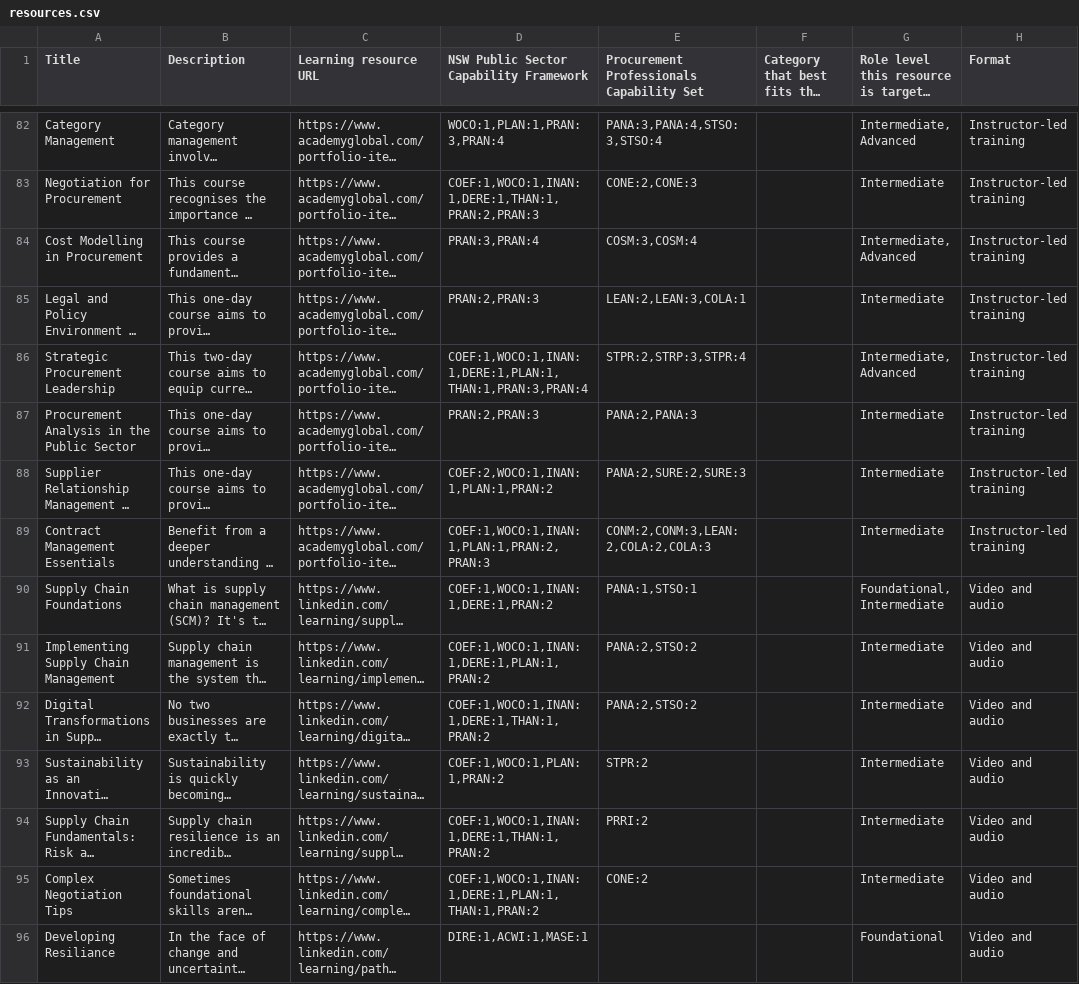
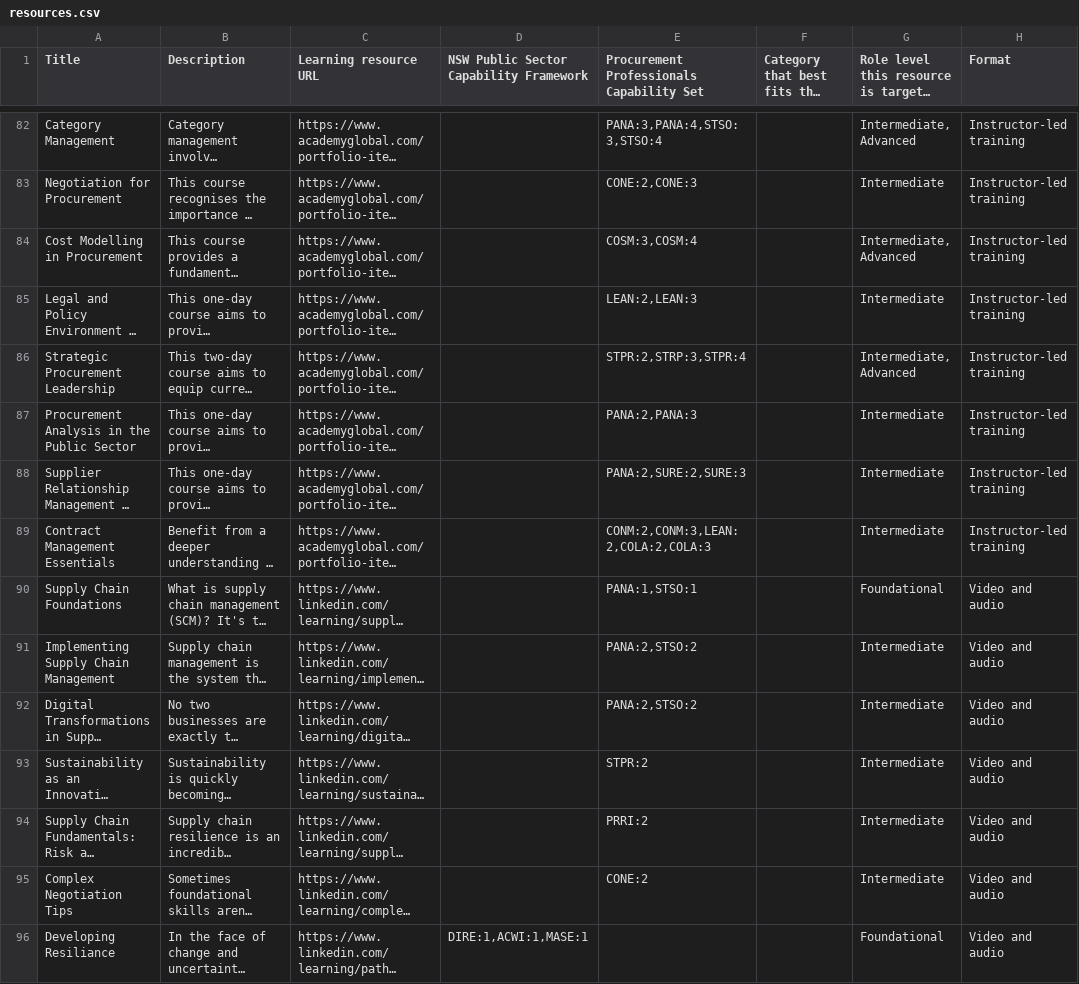
Before and after one commit to CharcoalStyles/policeTest, a CSV file: importers/resources/resources.csv, drawn as a sheet; only a part is shown, gaps mark what is left out; long unchanged cells end in …; the diff covers the shown part only; the diff names each change by its address in the sheet, - before the commit and + after, or states it on an @@ line.

```diff
--- a/importers/resources/resources.csv
+++ b/importers/resources/resources.csv
-D82: WOCO:1,PLAN:1,PRAN:3,PRAN:4
+D82: (empty)
-D83: COEF:1,WOCO:1,INAN:1,DERE:1,THAN:1,PRAN:2,PRAN:3
+D83: (empty)
-D84: PRAN:3,PRAN:4
+D84: (empty)
-D85: PRAN:2,PRAN:3
+D85: (empty)
-E85: LEAN:2,LEAN:3,COLA:1
+E85: LEAN:2,LEAN:3
-D86: COEF:1,WOCO:1,INAN:1,DERE:1,PLAN:1,THAN:1,PRAN:3,PRAN:4
+D86: (empty)
-D87: PRAN:2,PRAN:3
+D87: (empty)
-D88: COEF:2,WOCO:1,INAN:1,PLAN:1,PRAN:2
+D88: (empty)
-D89: COEF:1,WOCO:1,INAN:1,PLAN:1,PRAN:2,PRAN:3
+D89: (empty)
-D90: COEF:1,WOCO:1,INAN:1,DERE:1,PRAN:2
+D90: (empty)
-G90: Foundational, Intermediate
+G90: Foundational
-D91: COEF:1,WOCO:1,INAN:1,DERE:1,PLAN:1,PRAN:2
+D91: (empty)
-D92: COEF:1,WOCO:1,INAN:1,DERE:1,THAN:1,PRAN:2
+D92: (empty)
-D93: COEF:1,WOCO:1,PLAN:1,PRAN:2
+D93: (empty)
-D94: COEF:1,WOCO:1,INAN:1,DERE:1,THAN:1,PRAN:2
+D94: (empty)
-D95: COEF:1,WOCO:1,INAN:1,DERE:1,PLAN:1,THAN:1,PRAN:2
+D95: (empty)
```
Also changed, not shown: 1 added row, 1 removed row and 149 edited cells elsewhere in this file, 2 other files.
